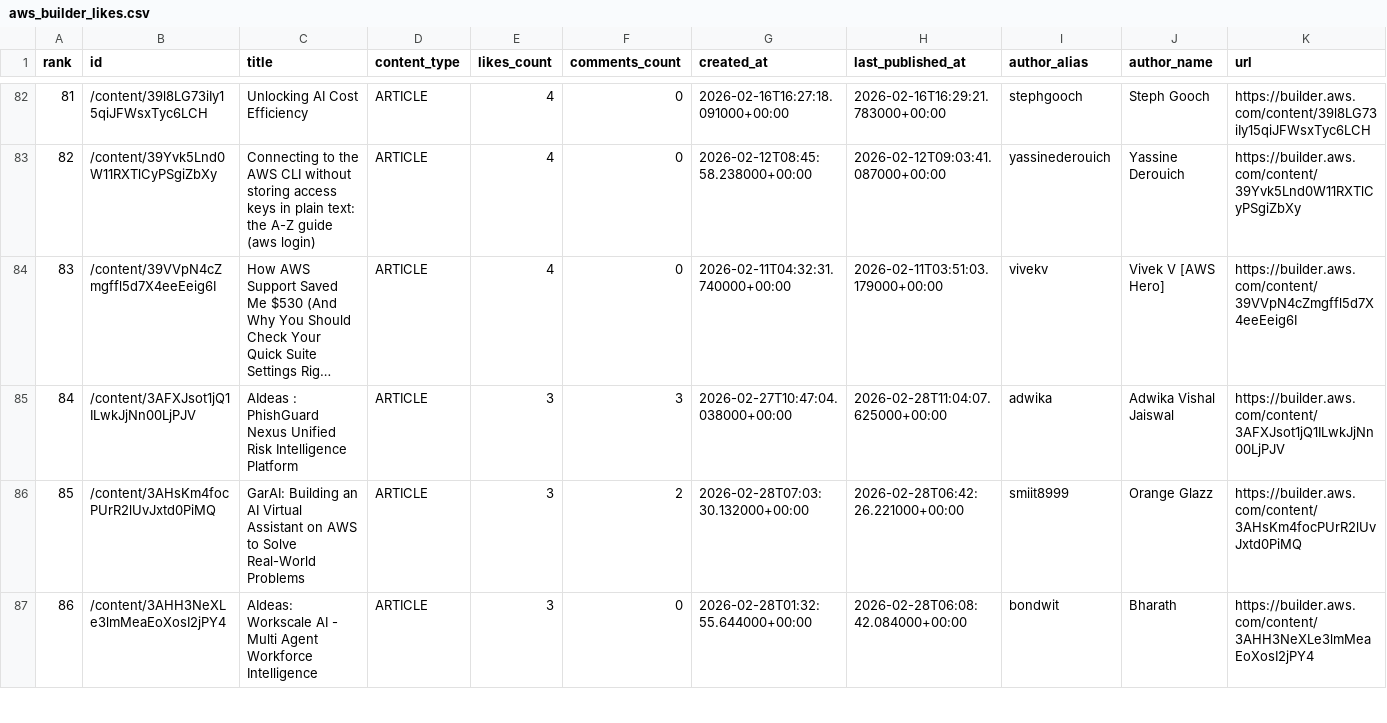
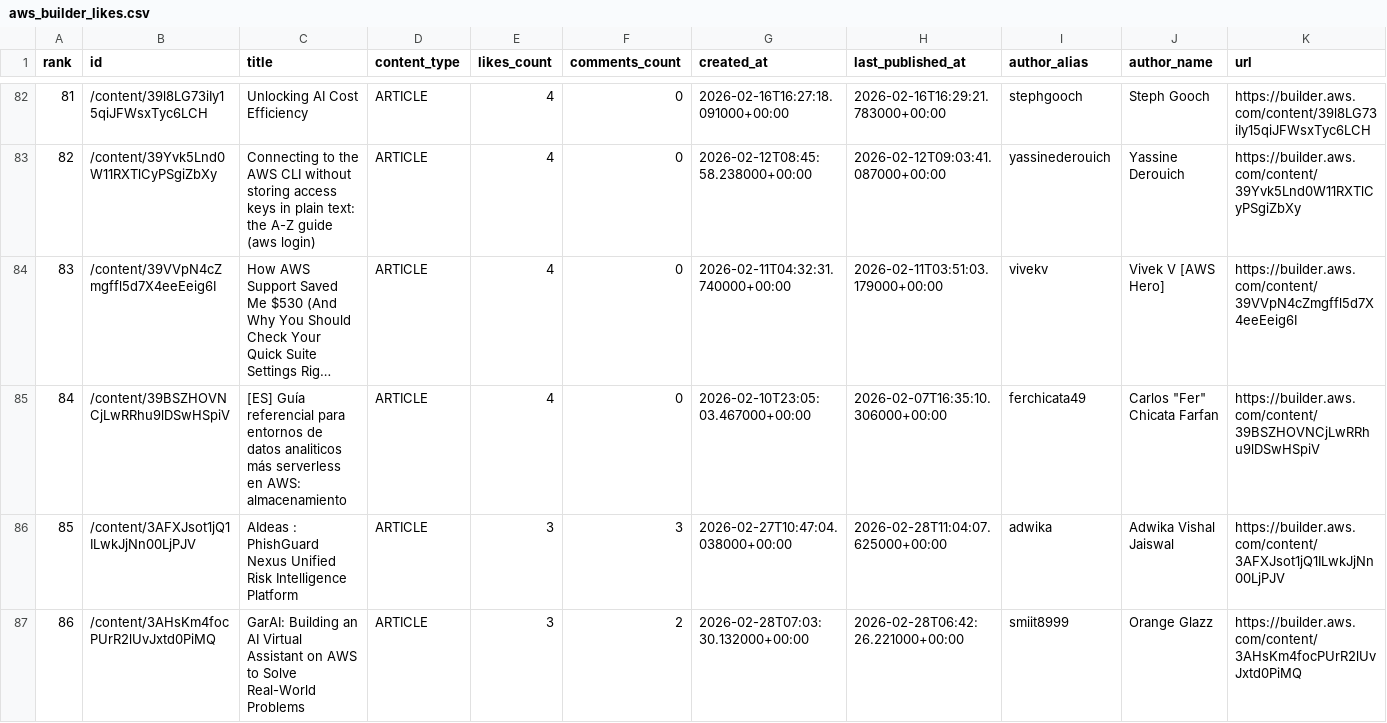
Before and after one commit to shafayatsaad/webscrap, a CSV file: aws_builder_likes.csv, drawn as a sheet; only a part is shown, gaps mark what is left out; the shorter side is filled out with more unchanged rows; long unchanged cells end in …; addresses are those after the commit; the diff covers the shown part only; the diff names each change by its address in the sheet, - before the commit and + after, or states it on an @@ line.

Commit message:
Update aws_builder_likes.csv

```diff
--- a/aws_builder_likes.csv
+++ b/aws_builder_likes.csv
+row 85: 84 | /content/39BSZHOVNCjLwRRhu9lDSwHSpiV | [ES] Guía referencial para entornos de datos analiticos más serverless en AWS: almacenamiento | ARTICLE | 4 | 0 | 2026-02-10T23:05:03.467000+00:00 | 2026-02-07T16:35:10.306000+00:00 | ferchicata49 | Carlos "Fer" Chicata Farfan | https://builder.aws.com/content/39BSZHOVNCjLwRRhu9lDSwHSpiV
@@ column A (rank) renumbered from row 86 down @@
```
Also changed, not shown: 2 added rows elsewhere in this file.
